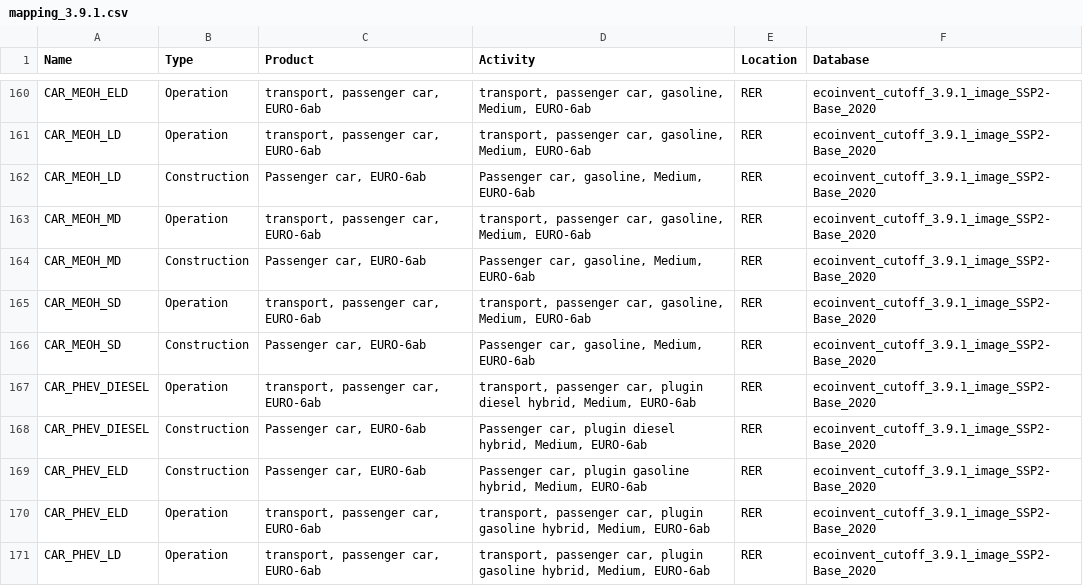
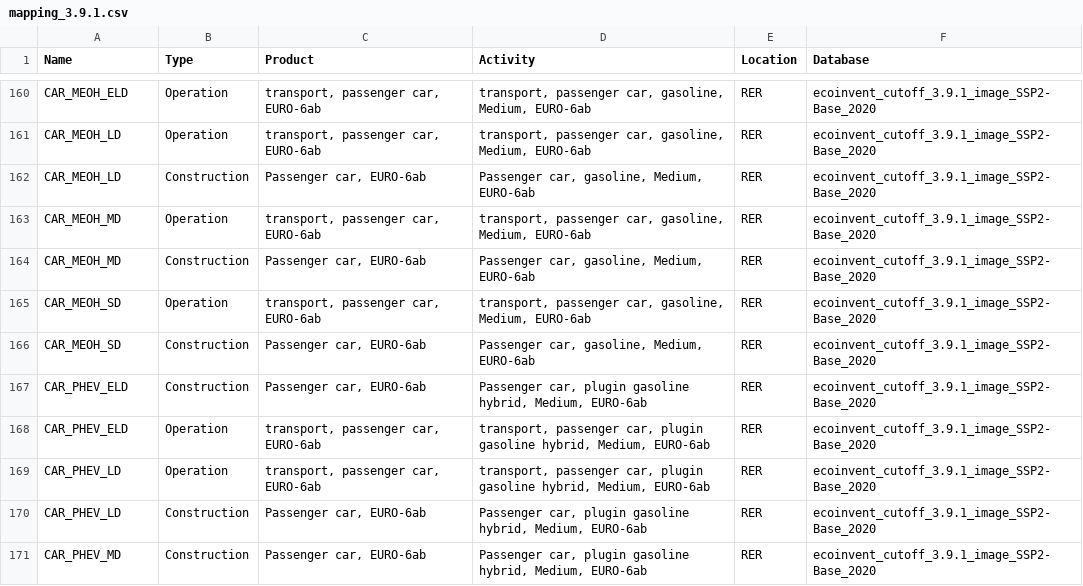
Before and after one commit to matthieu-str/mescal, a CSV file: dev/energyscope_data/CA-QC/mapping_3.9.1.csv, drawn as a sheet; only a part is shown, gaps mark what is left out; the shorter side is filled out with more unchanged rows; the diff names each change by its address in the sheet, - before the commit and + after, or states it on an @@ line.

Commit message:
removed CAR_PHEV_DIESEL

```diff
--- a/dev/energyscope_data/CA-QC/mapping_3.9.1.csv
+++ b/dev/energyscope_data/CA-QC/mapping_3.9.1.csv
-row 167: CAR_PHEV_DIESEL | Operation | transport, passenger car, EURO-6ab | transport, passenger car, plugin diesel hybrid, Medium, EURO-6ab | RER | ecoinvent_cutoff_3.9.1_image_SSP2-Base_2020
-row 168: CAR_PHEV_DIESEL | Construction | Passenger car, EURO-6ab | Passenger car, plugin diesel hybrid, Medium, EURO-6ab | RER | ecoinvent_cutoff_3.9.1_image_SSP2-Base_2020
```
Also changed, not shown: dev/energyscope_data/CA-QC/mapping_3.8.csv, dev/energyscope_data/CA-QC/mapping_3.8_linked.csv.
